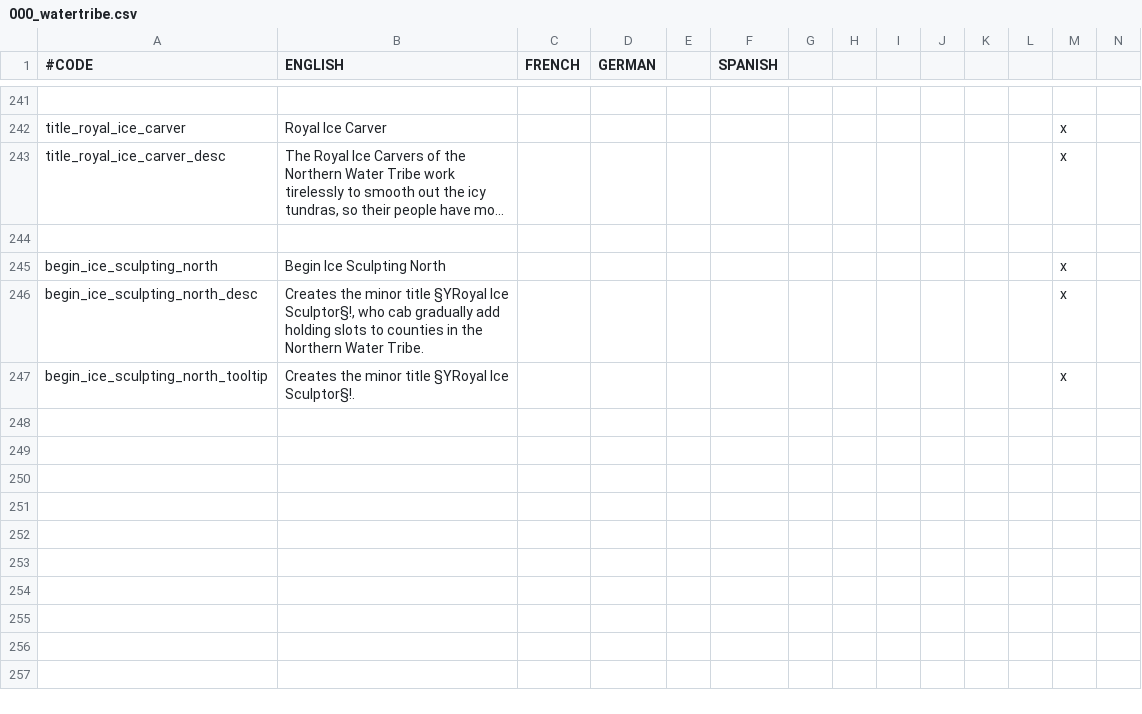
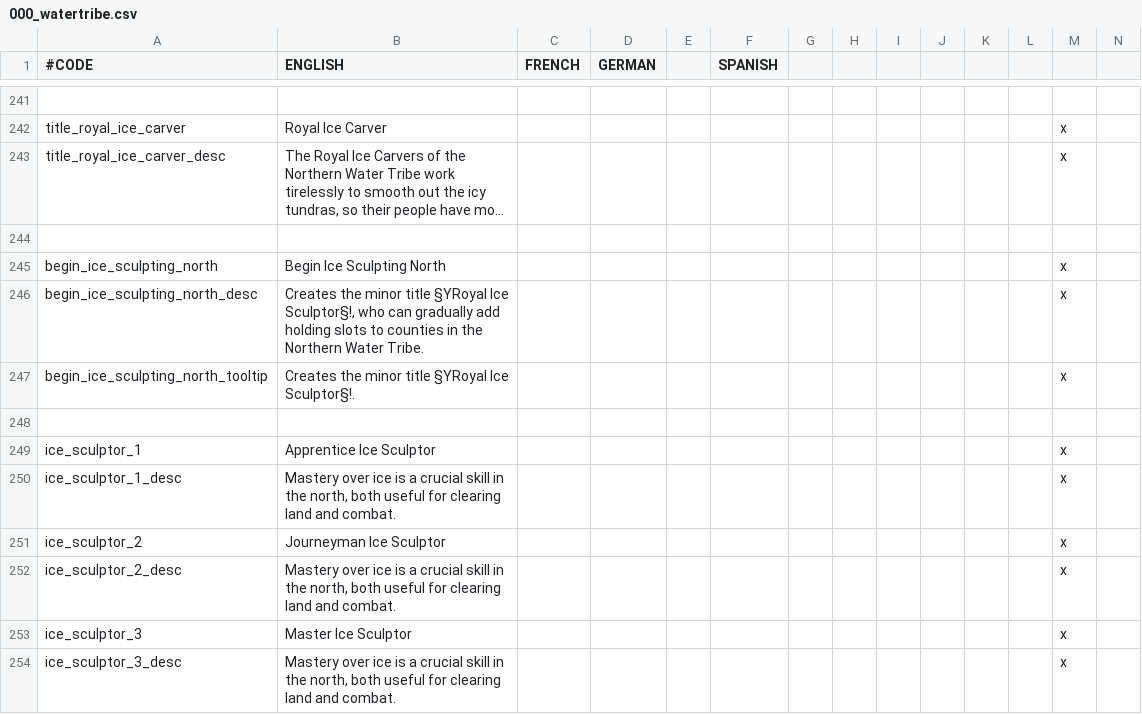
Before and after one commit to Rystic/ATLA-restored, a CSV file: avatar - four nations restored/localisation/000_watertribe.csv, drawn as a sheet; only a part is shown, gaps mark what is left out; long unchanged cells end in …; rows hold the shown columns only; the diff names each change by its address in the sheet, - before the commit and + after, or states it on an @@ line.

Commit message:
Added Ice Sculptor trait.

```diff
--- a/avatar - four nations restored/localisation/000_watertribe.csv
+++ b/avatar - four nations restored/localisation/000_watertribe.csv
-B246 (ENGLISH): …Sculptor§!, who cab gradually add…
+B246 (ENGLISH): …Sculptor§!, who can gradually add…
+row 248: (empty)
+row 249: ice_sculptor_1 | Apprentice Ice Sculptor |  |  |  |  |  |  |  |  |  |  | x
+row 250: ice_sculptor_1_desc | Mastery over ice is a crucial skill in the north, both useful for clearing land and combat. |  |  |  |  |  |  |  |  |  |  | x
+row 251: ice_sculptor_2 | Journeyman Ice Sculptor |  |  |  |  |  |  |  |  |  |  | x
+row 252: ice_sculptor_2_desc | Mastery over ice is a crucial skill in the north, both useful for clearing land and combat. |  |  |  |  |  |  |  |  |  |  | x
+row 253: ice_sculptor_3 | Master Ice Sculptor |  |  |  |  |  |  |  |  |  |  | x
+row 254: ice_sculptor_3_desc | Mastery over ice is a crucial skill in the north, both useful for clearing land and combat. |  |  |  |  |  |  |  |  |  |  | x
```
Also changed, not shown: 5 other files.
